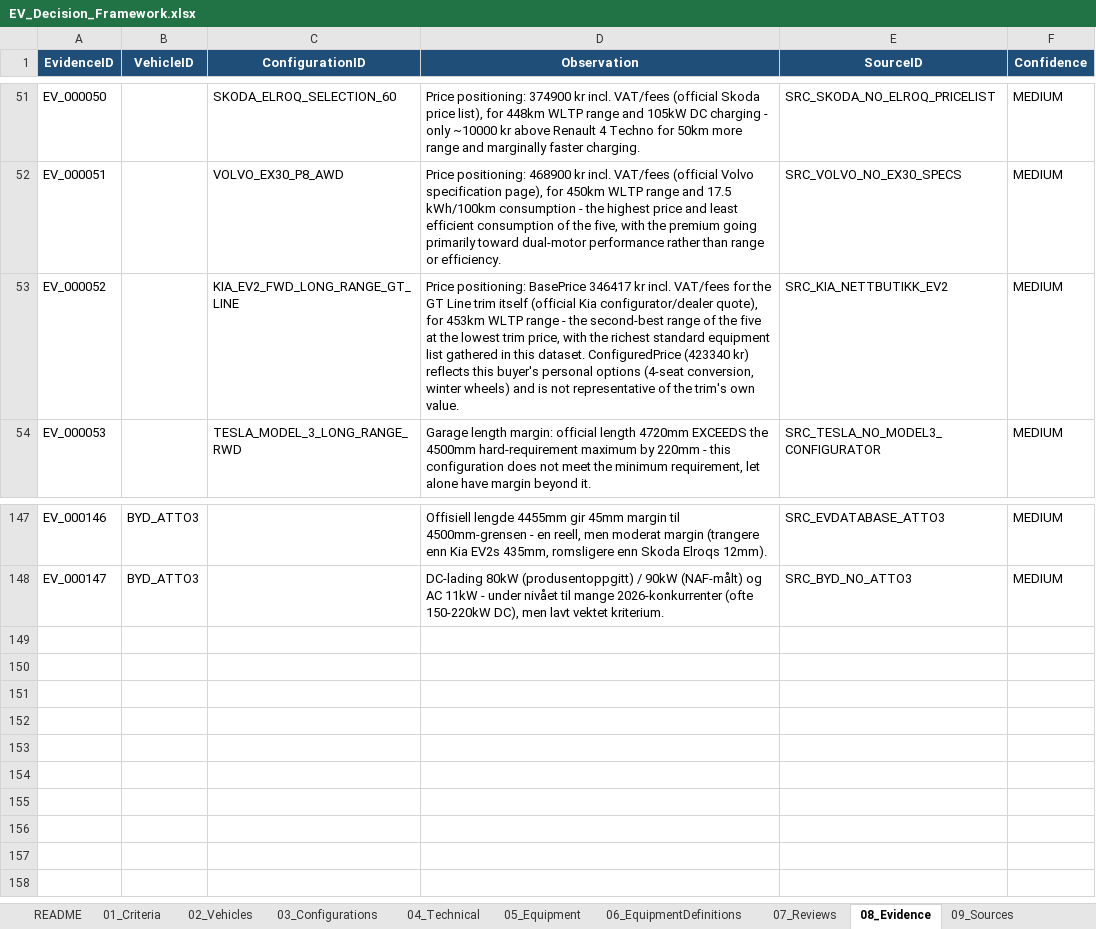
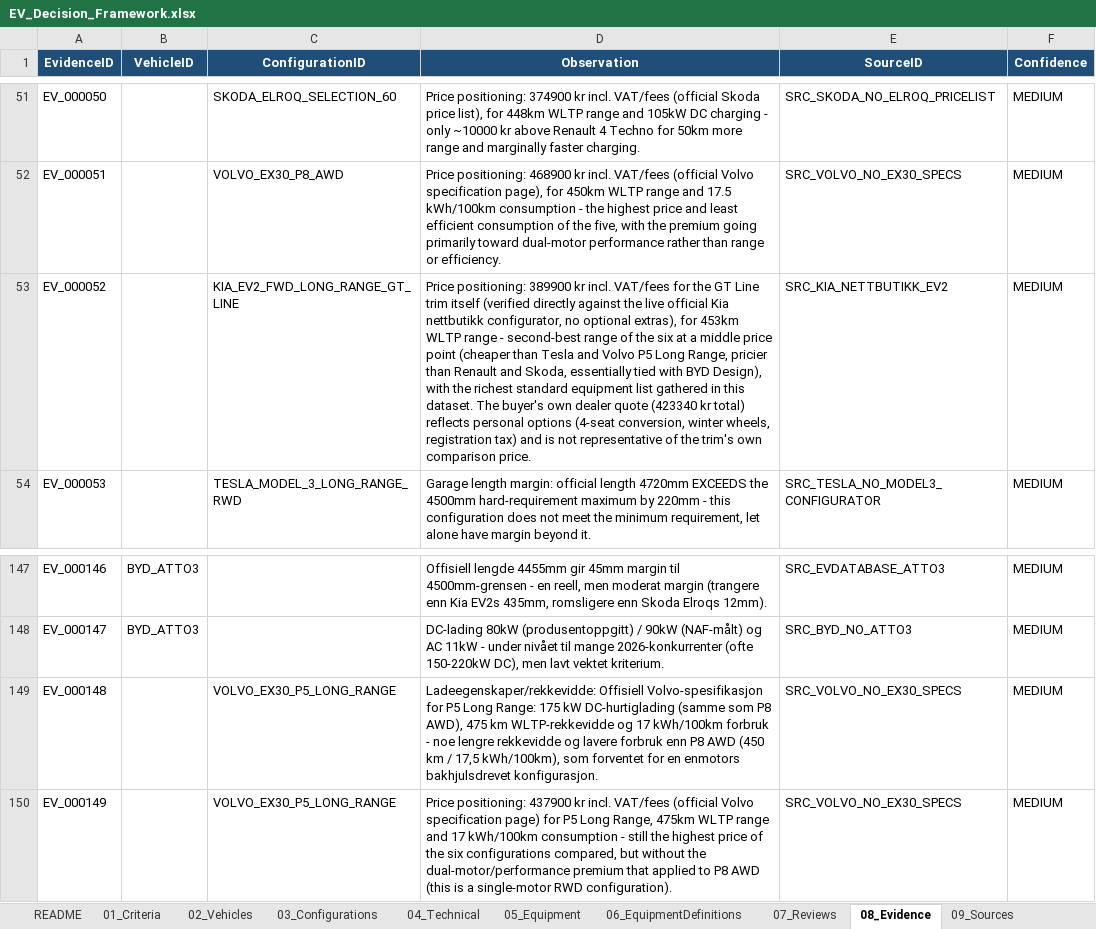
Before and after one commit to bemoy83/decision-framework, an Excel workbook: data/EV_Decision_Framework.xlsx, sheet 08_Evidence, drawn as a sheet; only a part is shown, gaps mark what is left out; values as stored, in another font and other column widths than the file's, no borders; the diff names each change by its address in the sheet, - before the commit and + after, or states it on an @@ line.

```diff
--- a/data/EV_Decision_Framework.xlsx (sheet 08_Evidence)
+++ b/data/EV_Decision_Framework.xlsx (sheet 08_Evidence)
-D53 (Observation): Price positioning: BasePrice 346417 kr incl. VAT/fees for the GT Line trim itself (official Kia configurator/dealer quote), for 453km WLTP range - the second-best range of the five at the lowest trim price, with the richest standard equipment list gathered in this dataset. ConfiguredPrice (423340 kr) reflects this buyer's personal options (4-seat conversion, winter wheels) and is not representative of the trim's own value.
+D53 (Observation): Price positioning: 389900 kr incl. VAT/fees for the GT Line trim itself (verified directly against the live official Kia nettbutikk configurator, no optional extras), for 453km WLTP range - second-best range of the six at a middle price point (cheaper than Tesla and Volvo P5 Long Range, pricier than Renault and Skoda, essentially tied with BYD Design), with the richest standard equipment list gathered in this dataset. The buyer's own dealer quote (423340 kr total) reflects personal options (4-seat conversion, winter wheels, registration tax) and is not representative of the trim's own comparison price.
+row 149: EV_000148 |  | VOLVO_EX30_P5_LONG_RANGE | Ladeegenskaper/rekkevidde: Offisiell Volvo-spesifikasjon for P5 Long Range: 175 kW DC-hurtiglading (samme som P8 AWD), 475 km WLTP-rekkevidde og 17 kWh/100km forbruk - noe lengre rekkevidde og lavere forbruk enn P8 AWD (450 km / 17,5 kWh/100km), som forventet for en enmotors bakhjulsdrevet konfigurasjon. | SRC_VOLVO_NO_EX30_SPECS | MEDIUM
+row 150: EV_000149 |  | VOLVO_EX30_P5_LONG_RANGE | Price positioning: 437900 kr incl. VAT/fees (official Volvo specification page) for P5 Long Range, 475km WLTP range and 17 kWh/100km consumption - still the highest price of the six configurations compared, but without the dual-motor/performance premium that applied to P8 AWD (this is a single-motor RWD configuration). | SRC_VOLVO_NO_EX30_SPECS | MEDIUM
```
Also changed, not shown: sheet 07_Reviews, sheet 10_Scoring, sheet 11_DecisionLog, sheet 03_Configurations, sheet 15_Dashboard, sheet 09_Sources, 1 more sheet, 1 other file.
